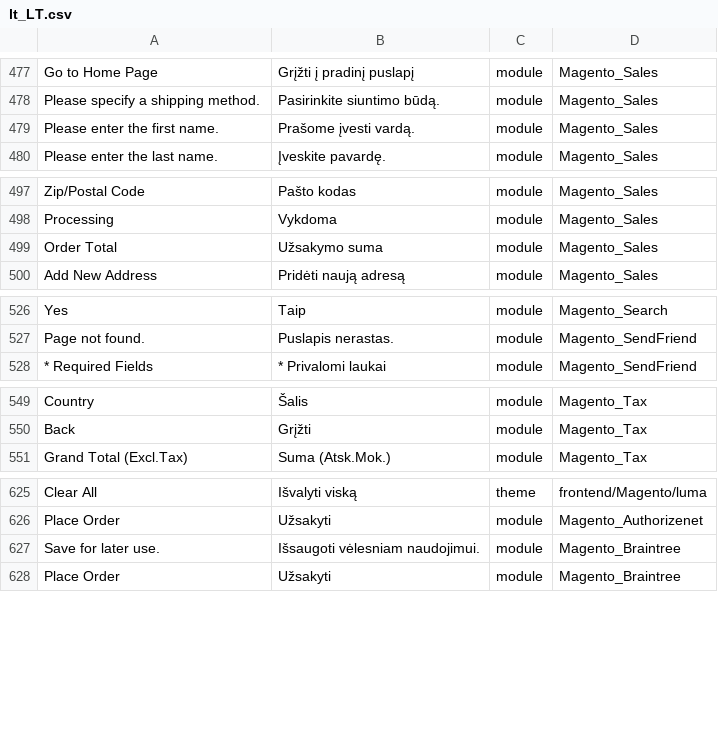
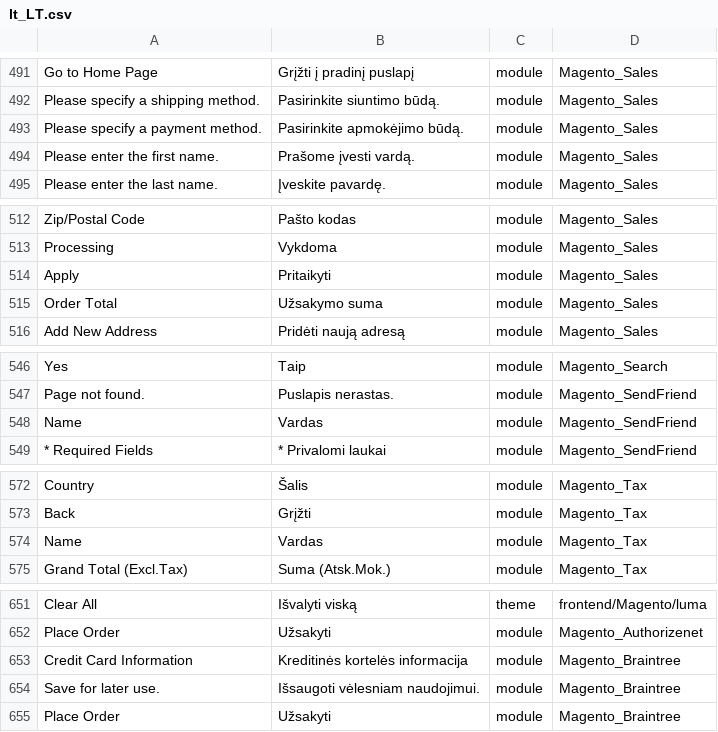
Before and after one commit to Magento2Translations/language_lt_lt, a CSV file: lt_LT.csv, drawn as a sheet; only a part is shown, gaps mark what is left out; the diff covers the shown part only; the diff names each change by its address in the sheet, - before the commit and + after, or states it on an @@ line.

```diff
--- a/lt_LT.csv
+++ b/lt_LT.csv
+row 493: Please specify a payment method. | Pasirinkite apmokėjimo būdą. | module | Magento_Sales
+row 514: Apply | Pritaikyti | module | Magento_Sales
+row 548: Name | Vardas | module | Magento_SendFriend
+row 574: Name | Vardas | module | Magento_Tax
+row 653: Credit Card Information | Kreditinės kortelės informacija | module | Magento_Braintree
```
Also changed, not shown: 32 added rows and 3 edited cells elsewhere in this file, 1 other file.
